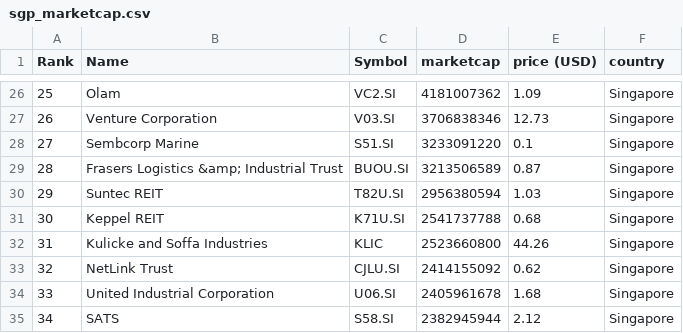
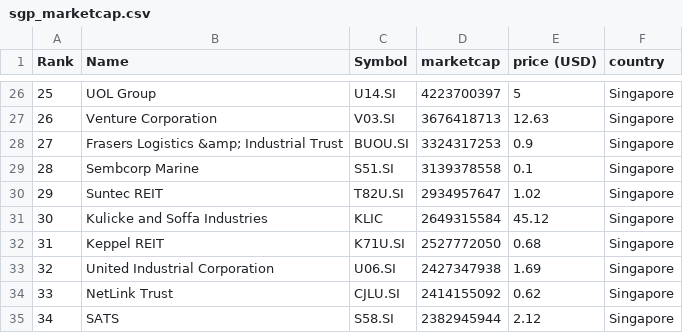
Before and after one commit to jephOstan/ISSS608, a CSV file: pnote/data/sgp_marketcap.csv, drawn as a sheet; only a part is shown, gaps mark what is left out; the diff covers the shown part only.

```diff
--- a/pnote/data/sgp_marketcap.csv
+++ b/pnote/data/sgp_marketcap.csv
@@ -26,10 +26,10 @@
-"25","Olam","VC2.SI","4181007362","1.09","Singapore"
-"26","Venture Corporation","V03.SI","3706838346","12.73","Singapore"
-"27","Sembcorp Marine","S51.SI","3233091220","0.1","Singapore"
-"28","Frasers Logistics &amp; Industrial Trust","BUOU.SI","3213506589","0.87","Singapore"
-"29","Suntec REIT","T82U.SI","2956380594","1.03","Singapore"
-"30","Keppel REIT","K71U.SI","2541737788","0.68","Singapore"
-"31","Kulicke and Soffa Industries","KLIC","2523660800","44.26","Singapore"
-"32","NetLink Trust","CJLU.SI","2414155092","0.62","Singapore"
-"33","United Industrial Corporation","U06.SI","2405961678","1.68","Singapore"
+"25","UOL Group","U14.SI","4223700397","5","Singapore"
+"26","Venture Corporation","V03.SI","3676418713","12.63","Singapore"
+"27","Frasers Logistics &amp; Industrial Trust","BUOU.SI","3324317253","0.9","Singapore"
+"28","Sembcorp Marine","S51.SI","3139378558","0.1","Singapore"
+"29","Suntec REIT","T82U.SI","2934957647","1.02","Singapore"
+"30","Kulicke and Soffa Industries","KLIC","2649315584","45.12","Singapore"
+"31","Keppel REIT","K71U.SI","2527772050","0.68","Singapore"
+"32","United Industrial Corporation","U06.SI","2427347938","1.69","Singapore"
+"33","NetLink Trust","CJLU.SI","2414155092","0.62","Singapore"
 "34","SATS","S58.SI","2382945944","2.12","Singapore"
```
Also changed, not shown: 104 edited cells elsewhere in this file, 5 other files.
